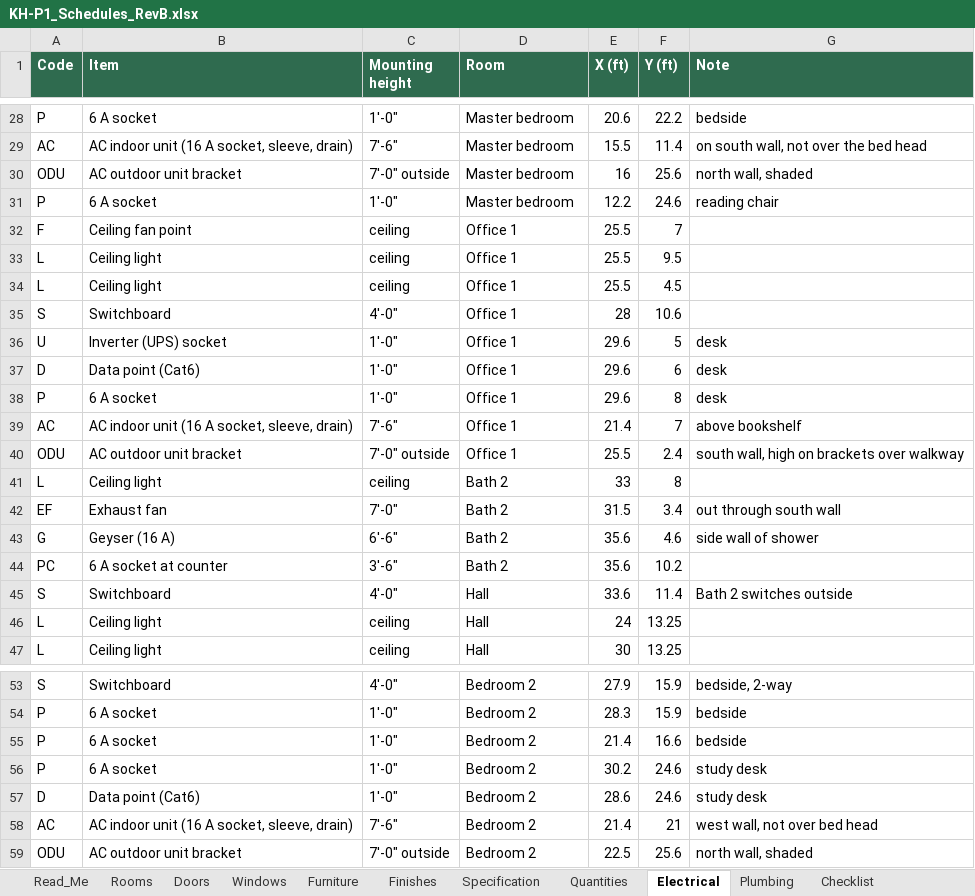
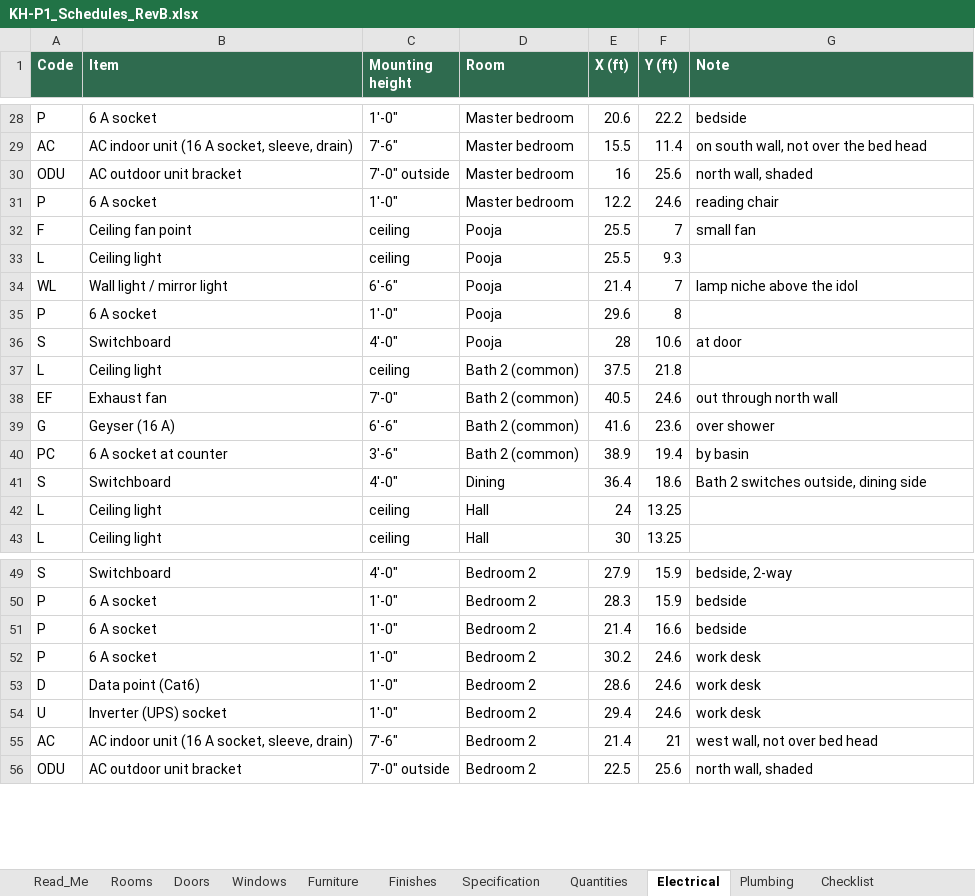
Before and after one commit to tilak-puli/House-plan, an Excel workbook: 03_Schedules/KH-P1_Schedules_RevB.xlsx, sheet Electrical, drawn as a sheet; only a part is shown, gaps mark what is left out; values as stored, in another font and other column widths than the file's, no borders; removed rows and columns are numbered as before the commit, all else as after; the diff covers the shown part only; the diff names each change by its address in the sheet, - before the commit and + after, or states it on an @@ line.

```diff
--- a/03_Schedules/KH-P1_Schedules_RevB.xlsx (sheet Electrical)
+++ b/03_Schedules/KH-P1_Schedules_RevB.xlsx (sheet Electrical)
-D32:D33 (Room): Office 1
+D32:D33 (Room): Pooja
-G32 (Note): (empty)
+G32 (Note): small fan
-F33 (Y (ft)): 9.5
+F33 (Y (ft)): 9.3
-row 34: L | Ceiling light | ceiling | Office 1 | 25.5 | 4.5
-row 35: S | Switchboard | 4'-0" | Office 1 | 28 | 10.6
-row 36: U | Inverter (UPS) socket | 1'-0" | Office 1 | 29.6 | 5 | desk
-row 37: D | Data point (Cat6) | 1'-0" | Office 1 | 29.6 | 6 | desk
+row 34: WL | Wall light / mirror light | 6'-6" | Pooja | 21.4 | 7 | lamp niche above the idol
-D35 (Room): Office 1
+D35 (Room): Pooja
-G35 (Note): desk
+G35 (Note): (empty)
-row 39: AC | AC indoor unit (16 A socket, sleeve, drain) | 7'-6" | Office 1 | 21.4 | 7 | above bookshelf
-row 40: ODU | AC outdoor unit bracket | 7'-0" outside | Office 1 | 25.5 | 2.4 | south wall, high on brackets over walkway
+row 36: S | Switchboard | 4'-0" | Pooja | 28 | 10.6 | at door
-D37:D40 (Room): Bath 2
+D37:D40 (Room): Bath 2 (common)
-E37 (X (ft)): 33
+E37 (X (ft)): 37.5
-F37 (Y (ft)): 8
+F37 (Y (ft)): 21.8
-E38 (X (ft)): 31.5
+E38 (X (ft)): 40.5
-F38 (Y (ft)): 3.4
+F38 (Y (ft)): 24.6
-G38 (Note): out through south wall
+G38 (Note): out through north wall
-E39 (X (ft)): 35.6
+E39 (X (ft)): 41.6
-F39 (Y (ft)): 4.6
+F39 (Y (ft)): 23.6
-G39 (Note): side wall of shower
+G39 (Note): over shower
-E40 (X (ft)): 35.6
+E40 (X (ft)): 38.9
-F40 (Y (ft)): 10.2
+F40 (Y (ft)): 19.4
-G40 (Note): (empty)
+G40 (Note): by basin
-D41 (Room): Hall
+D41 (Room): Dining
-E41 (X (ft)): 33.6
+E41 (X (ft)): 36.4
-F41 (Y (ft)): 11.4
+F41 (Y (ft)): 18.6
-G41 (Note): Bath 2 switches outside
+G41 (Note): Bath 2 switches outside, dining side
-G52:G53 (Note): study desk
+G52:G53 (Note): work desk
+row 54: U | Inverter (UPS) socket | 1'-0" | Bedroom 2 | 29.4 | 24.6 | work desk
```
Also changed, not shown: 4 removed rows elsewhere in this sheet, sheet Furniture, sheet Rooms, sheet Plumbing, sheet Quantities, sheet Checklist, sheet Doors, 5 more sheets, 10 other files.
